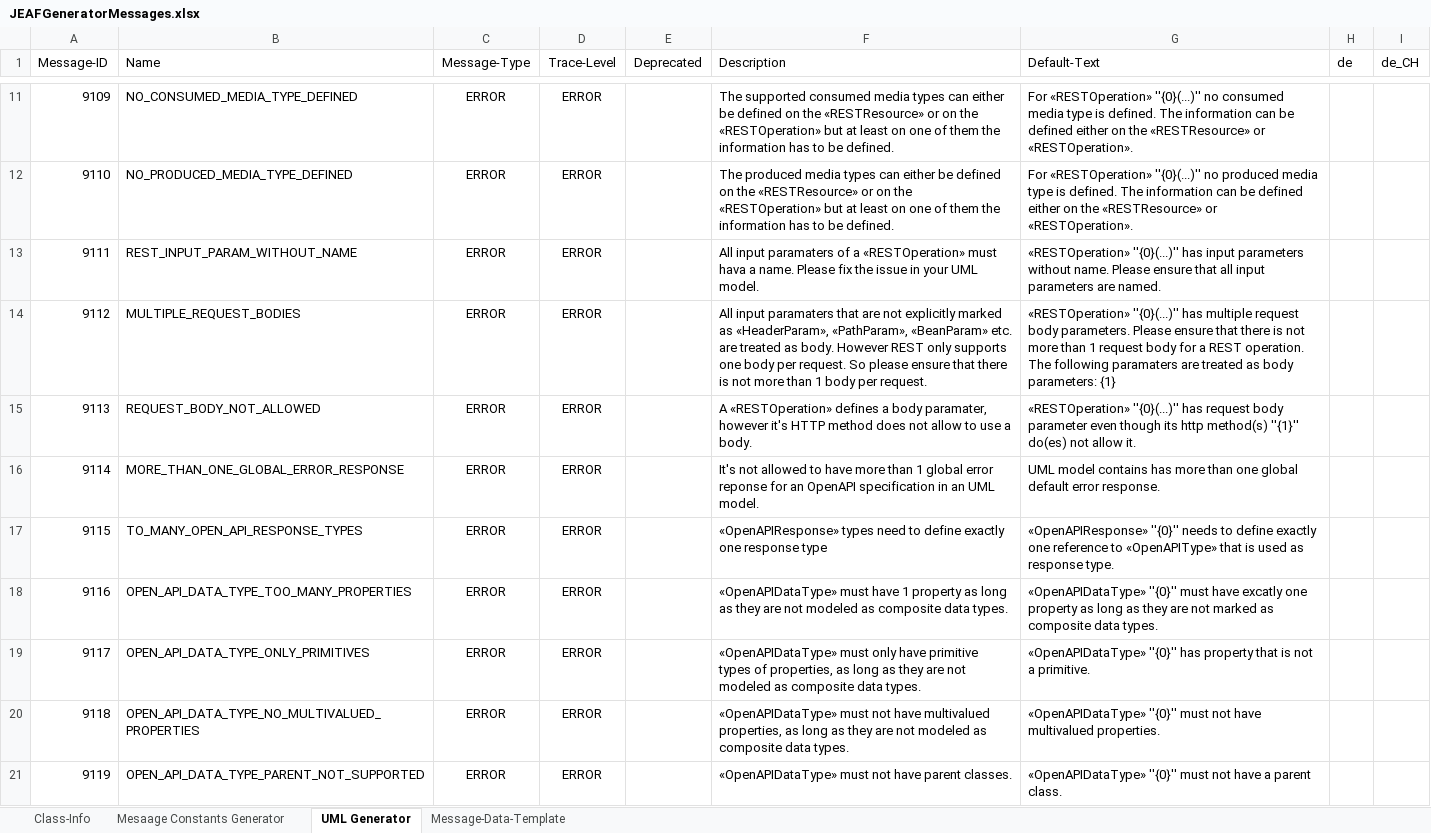
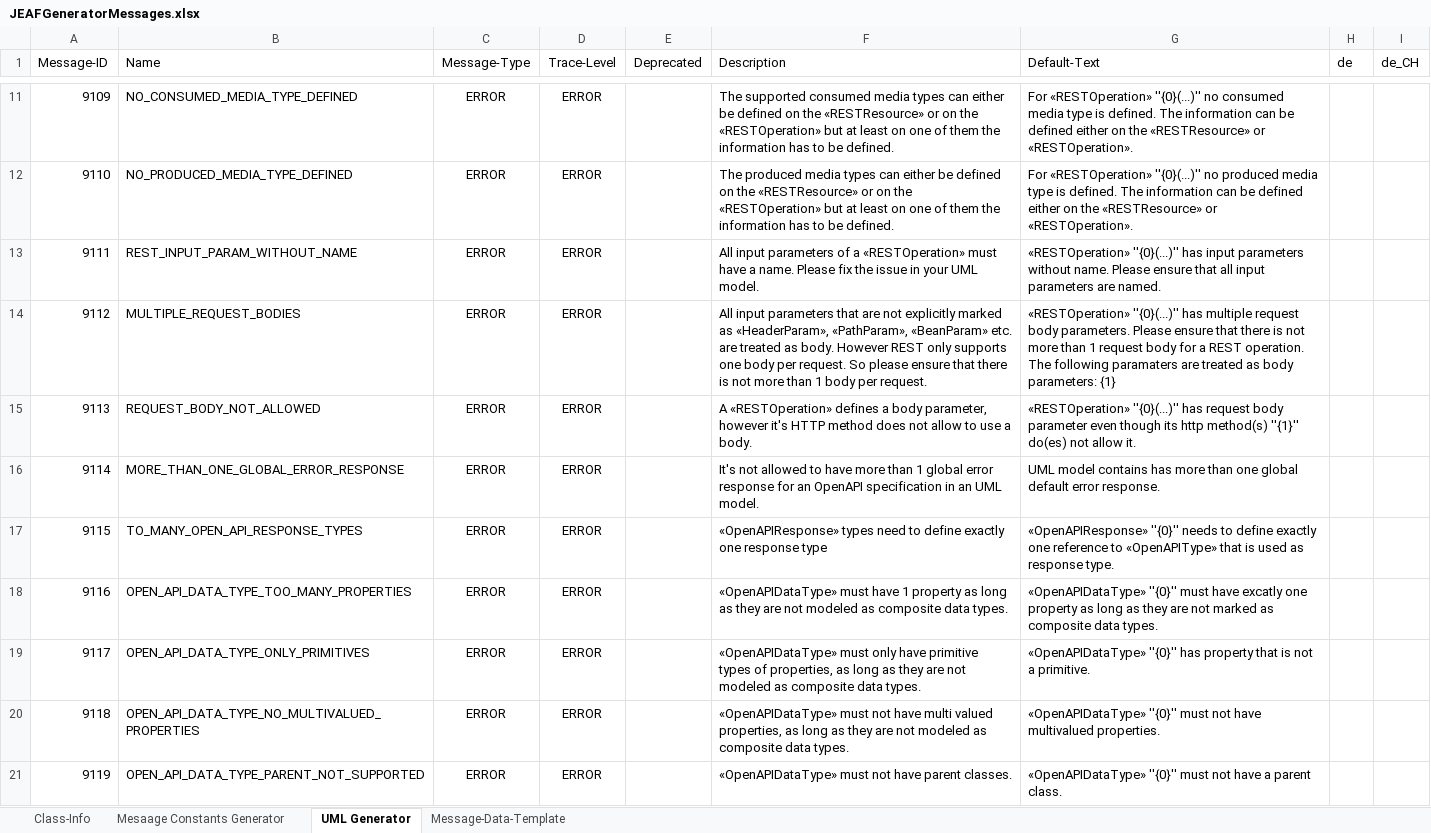
Before and after one commit to anaptecs/jeaf-generator-messages, an Excel workbook: jeaf-generator-messages/src/main/resources/JEAFGeneratorMessages.xlsx, sheet UML Generator, drawn as a sheet; only a part is shown, gaps mark what is left out; values as stored, in another font and other column widths than the file's, no borders; table styles not drawn; the diff covers the shown part only; the diff names each change by its address in the sheet, - before the commit and + after, or states it on an @@ line.

Commit message:
Fixed spelling bugs in descriptions of errors.

```diff
--- a/jeaf-generator-messages/src/main/resources/JEAFGeneratorMessages.xlsx (sheet UML Generator)
+++ b/jeaf-generator-messages/src/main/resources/JEAFGeneratorMessages.xlsx (sheet UML Generator)
-F13 (Description): All input paramaters of a «RESTOperation» must hava a name.…
+F13 (Description): All input parameters of a «RESTOperation» must have a name.…
-F14 (Description): All input paramaters that are…
+F14 (Description): All input parameters that are…
-F15 (Description): …a body paramater, however it's…
+F15 (Description): …a body parameter, however it's…
-F16 (Description): …global error reponse for an…
+F16 (Description): …global error response for an…
-F20 (Description): …not have multivalued properties, as…
+F20 (Description): …not have multi valued properties, as…
```
Also changed, not shown: 8 edited cells elsewhere in this sheet, 2 other files.
